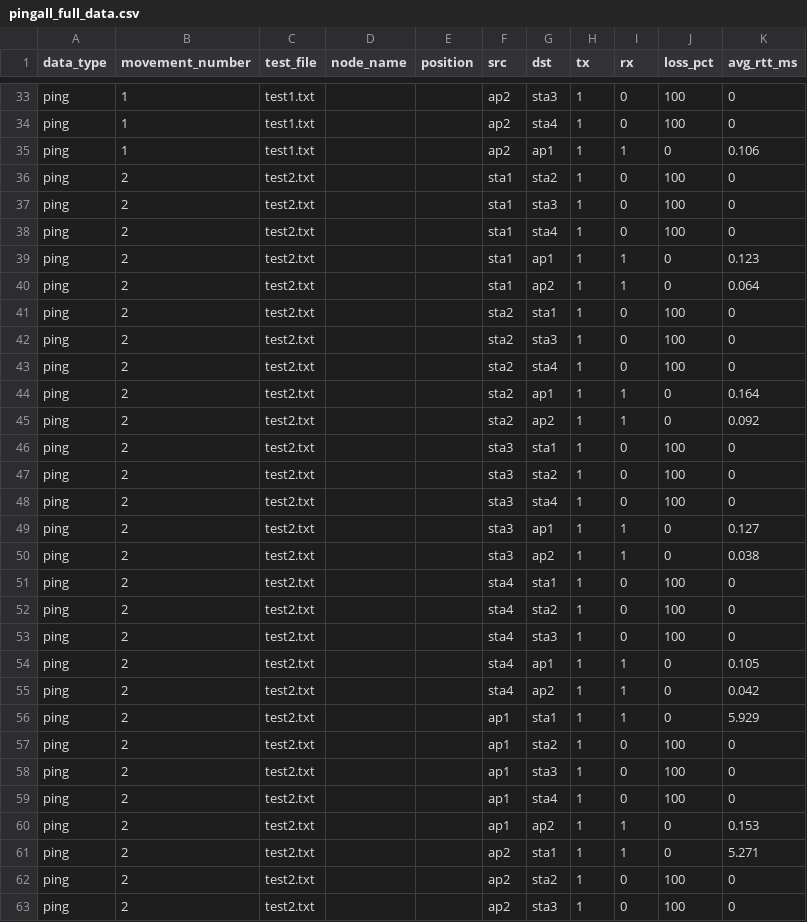
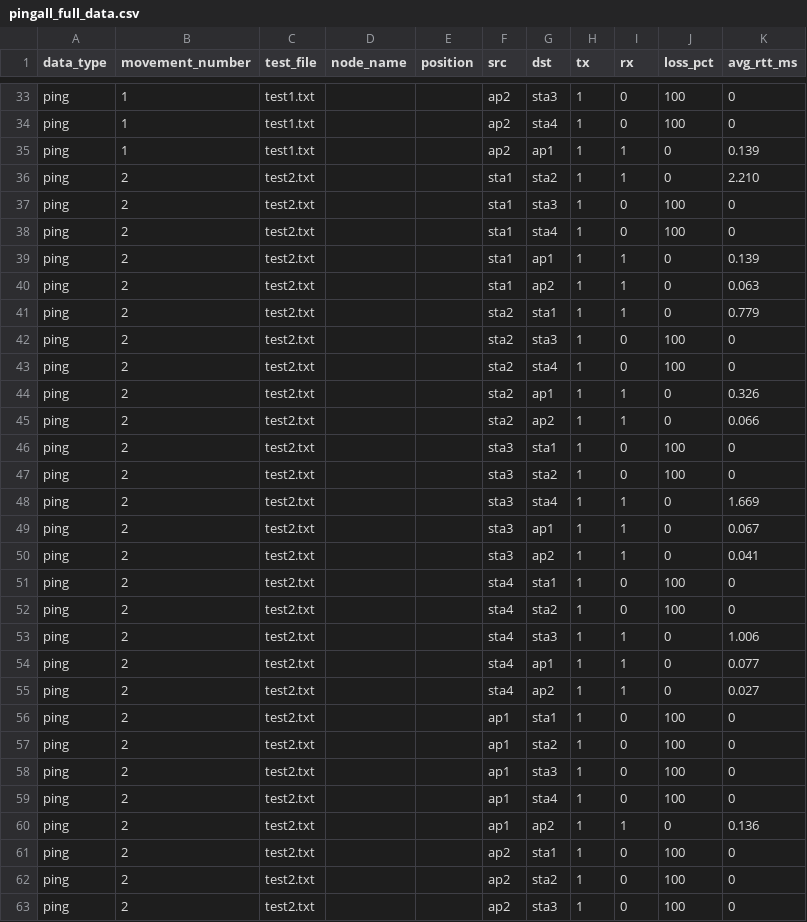
Before and after one commit to CMU-99P-Fall25-Practicum/Omen, a CSV file: modules/2_mn_raw_output_processing/result/pingall_full_data.csv, drawn as a sheet; only a part is shown, gaps mark what is left out; the diff covers the shown part only.

```diff
--- a/modules/2_mn_raw_output_processing/result/pingall_full_data.csv
+++ b/modules/2_mn_raw_output_processing/result/pingall_full_data.csv
@@ -34,24 +34,24 @@ ping,1,test1.txt,,,ap2,sta3,1,0,100,0
 ping,1,test1.txt,,,ap2,sta4,1,0,100,0
-ping,1,test1.txt,,,ap2,ap1,1,1,0,0.106
-ping,2,test2.txt,,,sta1,sta2,1,0,100,0
+ping,1,test1.txt,,,ap2,ap1,1,1,0,0.139
+ping,2,test2.txt,,,sta1,sta2,1,1,0,2.210
 ping,2,test2.txt,,,sta1,sta3,1,0,100,0
 ping,2,test2.txt,,,sta1,sta4,1,0,100,0
-ping,2,test2.txt,,,sta1,ap1,1,1,0,0.123
-ping,2,test2.txt,,,sta1,ap2,1,1,0,0.064
-ping,2,test2.txt,,,sta2,sta1,1,0,100,0
+ping,2,test2.txt,,,sta1,ap1,1,1,0,0.139
+ping,2,test2.txt,,,sta1,ap2,1,1,0,0.063
+ping,2,test2.txt,,,sta2,sta1,1,1,0,0.779
 ping,2,test2.txt,,,sta2,sta3,1,0,100,0
 ping,2,test2.txt,,,sta2,sta4,1,0,100,0
-ping,2,test2.txt,,,sta2,ap1,1,1,0,0.164
-ping,2,test2.txt,,,sta2,ap2,1,1,0,0.092
+ping,2,test2.txt,,,sta2,ap1,1,1,0,0.326
+ping,2,test2.txt,,,sta2,ap2,1,1,0,0.066
 ping,2,test2.txt,,,sta3,sta1,1,0,100,0
 ping,2,test2.txt,,,sta3,sta2,1,0,100,0
-ping,2,test2.txt,,,sta3,sta4,1,0,100,0
-ping,2,test2.txt,,,sta3,ap1,1,1,0,0.127
-ping,2,test2.txt,,,sta3,ap2,1,1,0,0.038
+ping,2,test2.txt,,,sta3,sta4,1,1,0,1.669
+ping,2,test2.txt,,,sta3,ap1,1,1,0,0.067
+ping,2,test2.txt,,,sta3,ap2,1,1,0,0.041
 ping,2,test2.txt,,,sta4,sta1,1,0,100,0
 ping,2,test2.txt,,,sta4,sta2,1,0,100,0
-ping,2,test2.txt,,,sta4,sta3,1,0,100,0
-ping,2,test2.txt,,,sta4,ap1,1,1,0,0.105
-ping,2,test2.txt,,,sta4,ap2,1,1,0,0.042
-ping,2,test2.txt,,,ap1,sta1,1,1,0,5.929
+ping,2,test2.txt,,,sta4,sta3,1,1,0,1.006
+ping,2,test2.txt,,,sta4,ap1,1,1,0,0.077
+ping,2,test2.txt,,,sta4,ap2,1,1,0,0.027
+ping,2,test2.txt,,,ap1,sta1,1,0,100,0
 ping,2,test2.txt,,,ap1,sta2,1,0,100,0
@@ -59,4 +59,4 @@ ping,2,test2.txt,,,ap1,sta3,1,0,100,0
 ping,2,test2.txt,,,ap1,sta4,1,0,100,0
-ping,2,test2.txt,,,ap1,ap2,1,1,0,0.153
-ping,2,test2.txt,,,ap2,sta1,1,1,0,5.271
+ping,2,test2.txt,,,ap1,ap2,1,1,0,0.136
+ping,2,test2.txt,,,ap2,sta1,1,0,100,0
 ping,2,test2.txt,,,ap2,sta2,1,0,100,0
```
Also changed, not shown: 90 edited cells elsewhere in this file, 6 other files.
